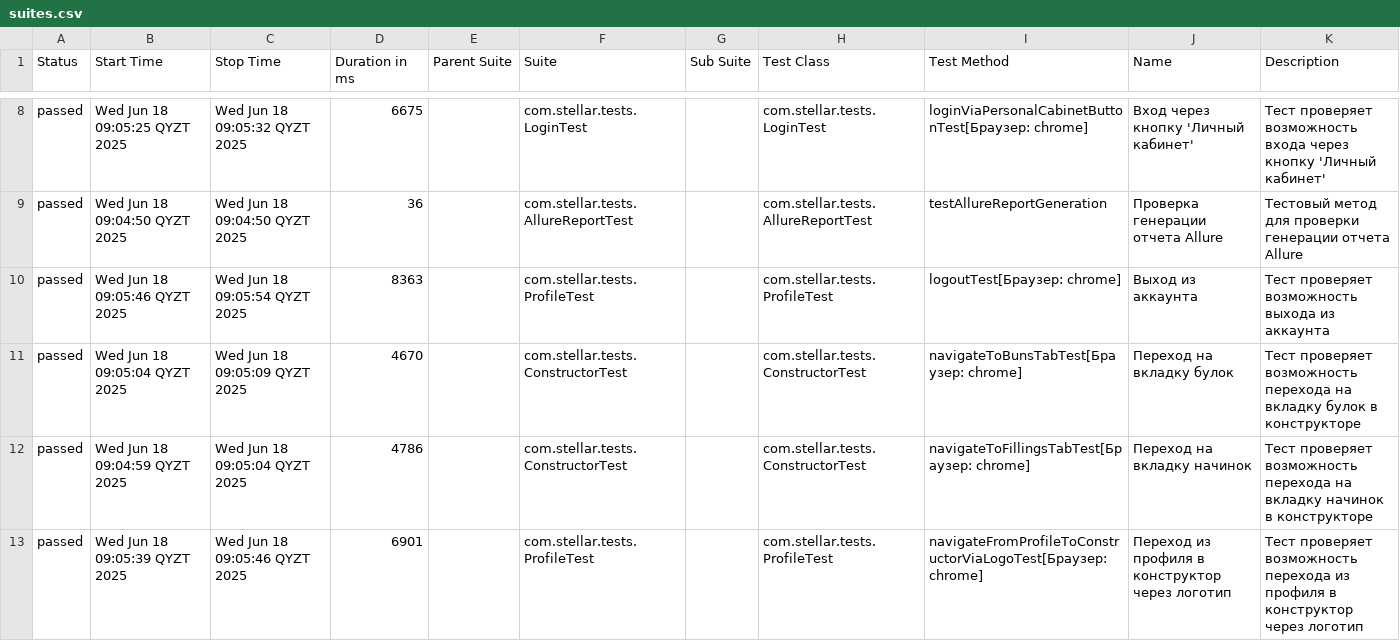
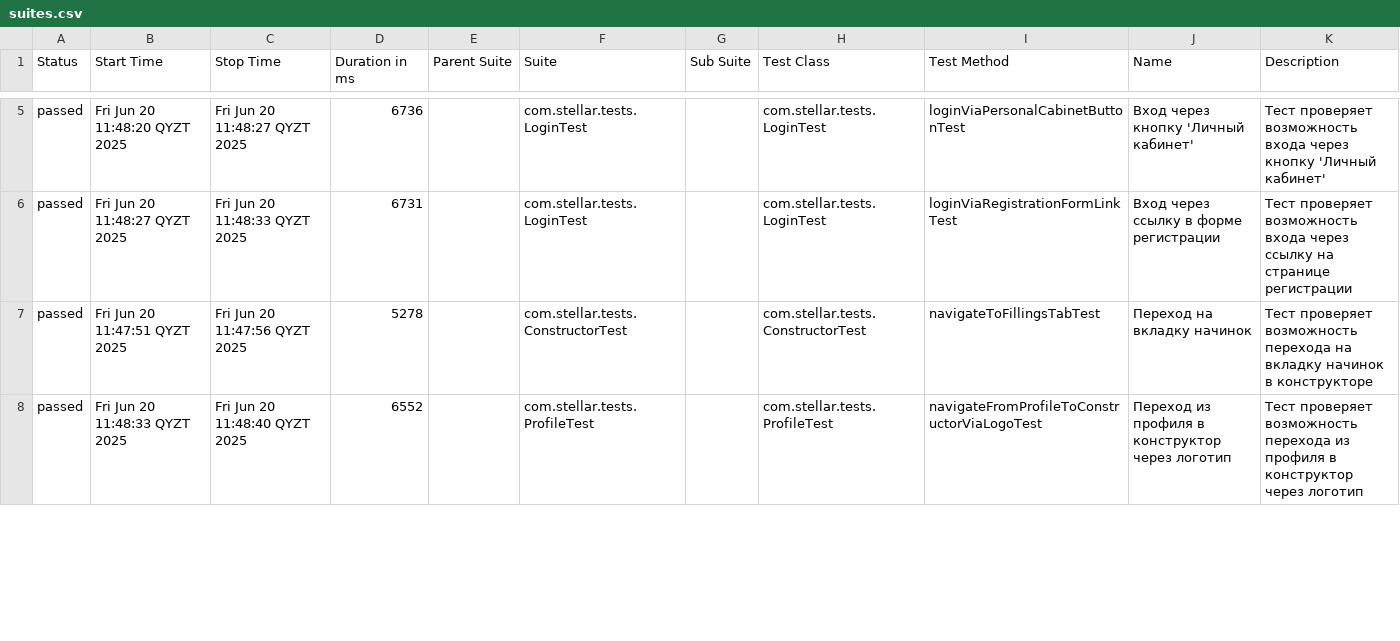
Before and after one commit to Elena19931012/Diplom_3, a CSV file: allure-report/data/suites.csv, drawn as a sheet; only a part is shown, gaps mark what is left out; the diff covers the shown part only.

```diff
--- a/allure-report/data/suites.csv
+++ b/allure-report/data/suites.csv
@@ -8,6 +5,4 @@
-"passed","Wed Jun 18 09:05:25 QYZT 2025","Wed Jun 18 09:05:32 QYZT 2025","6675","","com.stellar.tests.LoginTest","","com.stellar.tests.LoginTest","loginViaPersonalCabinetButtonTest[Браузер: chrome]","Вход через кнопку 'Личный кабинет'","Тест проверяет возможность входа через кнопку 'Личный кабинет'"
-"passed","Wed Jun 18 09:04:50 QYZT 2025","Wed Jun 18 09:04:50 QYZT 2025","36","","com.stellar.tests.AllureReportTest","","com.stellar.tests.AllureReportTest","testAllureReportGeneration","Проверка генерации отчета Allure","Тестовый метод для проверки генерации отчета Allure"
-"passed","Wed Jun 18 09:05:46 QYZT 2025","Wed Jun 18 09:05:54 QYZT 2025","8363","","com.stellar.tests.ProfileTest","","com.stellar.tests.ProfileTest","logoutTest[Браузер: chrome]","Выход из аккаунта","Тест проверяет возможность выхода из аккаунта"
-"passed","Wed Jun 18 09:05:04 QYZT 2025","Wed Jun 18 09:05:09 QYZT 2025","4670","","com.stellar.tests.ConstructorTest","","com.stellar.tests.ConstructorTest","navigateToBunsTabTest[Браузер: chrome]","Переход на вкладку булок","Тест проверяет возможность перехода на вкладку булок в конструкторе"
-"passed","Wed Jun 18 09:04:59 QYZT 2025","Wed Jun 18 09:05:04 QYZT 2025","4786","","com.stellar.tests.ConstructorTest","","com.stellar.tests.ConstructorTest","navigateToFillingsTabTest[Браузер: chrome]","Переход на вкладку начинок","Тест проверяет возможность перехода на вкладку начинок в конструкторе"
-"passed","Wed Jun 18 09:05:39 QYZT 2025","Wed Jun 18 09:05:46 QYZT 2025","6901","","com.stellar.tests.ProfileTest","","com.stellar.tests.ProfileTest","navigateFromProfileToConstructorViaLogoTest[Браузер: chrome]","Переход из профиля в конструктор через логотип","Тест проверяет возможность перехода из профиля в конструктор через логотип"
+"passed","Fri Jun 20 11:48:20 QYZT 2025","Fri Jun 20 11:48:27 QYZT 2025","6736","","com.stellar.tests.LoginTest","","com.stellar.tests.LoginTest","loginViaPersonalCabinetButtonTest","Вход через кнопку 'Личный кабинет'","Тест проверяет возможность входа через кнопку 'Личный кабинет'"
+"passed","Fri Jun 20 11:48:27 QYZT 2025","Fri Jun 20 11:48:33 QYZT 2025","6731","","com.stellar.tests.LoginTest","","com.stellar.tests.LoginTest","loginViaRegistrationFormLinkTest","Вход через ссылку в форме регистрации","Тест проверяет возможность входа через ссылку на странице регистрации"
+"passed","Fri Jun 20 11:47:51 QYZT 2025","Fri Jun 20 11:47:56 QYZT 2025","5278","","com.stellar.tests.ConstructorTest","","com.stellar.tests.ConstructorTest","navigateToFillingsTabTest","Переход на вкладку начинок","Тест проверяет возможность перехода на вкладку начинок в конструкторе"
+"passed","Fri Jun 20 11:48:33 QYZT 2025","Fri Jun 20 11:48:40 QYZT 2025","6552","","com.stellar.tests.ProfileTest","","com.stellar.tests.ProfileTest","navigateFromProfileToConstructorViaLogoTest","Переход из профиля в конструктор через логотип","Тест проверяет возможность перехода из профиля в конструктор через логотип"
```
Also changed, not shown: 5 added rows, 4 removed rows and 18 edited cells elsewhere in this file, 48 other files.
